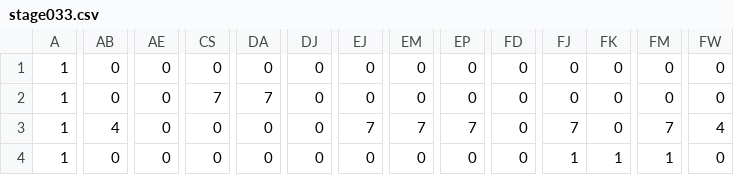
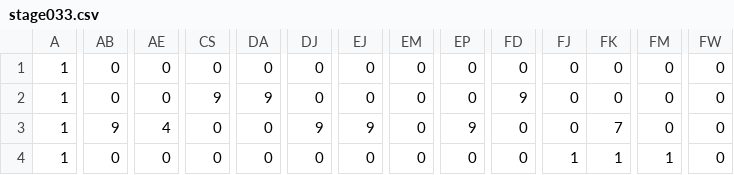
Before and after one commit to tmtm1013/teamAD.WAVE1, a CSV file: WAVE/WAVE/stage033.csv, drawn as a sheet; only a part is shown, gaps mark what is left out; the diff covers the shown part only; the diff names each change by its address in the sheet, - before the commit and + after, or states it on an @@ line.

```diff
--- a/WAVE/WAVE/stage033.csv
+++ b/WAVE/WAVE/stage033.csv
-CS2: 7
+CS2: 9
-DA2: 7
+DA2: 9
-FD2: 0
+FD2: 9
-AB3: 4
+AB3: 9
-AE3: 0
+AE3: 4
-DJ3: 0
+DJ3: 9
-EJ3: 7
+EJ3: 9
-EM3: 7
+EM3: 0
-EP3: 7
+EP3: 9
-FJ3: 7
+FJ3: 0
-FK3: 0
+FK3: 7
-FM3: 7
+FM3: 0
-FW3: 4
+FW3: 0
```
Also changed, not shown: 133 edited cells elsewhere in this file, 8 other files.
